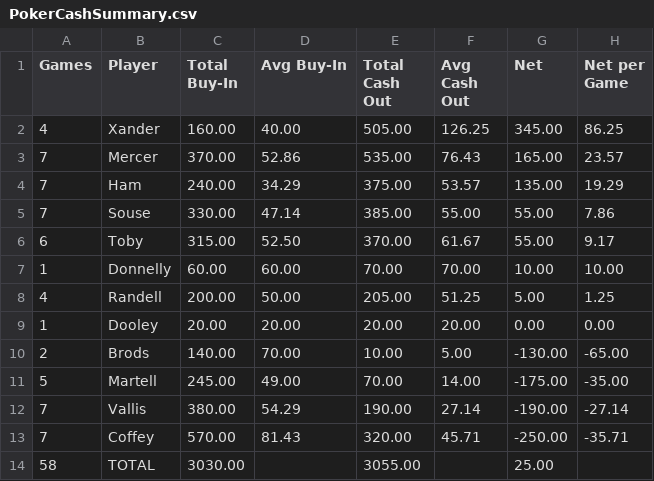
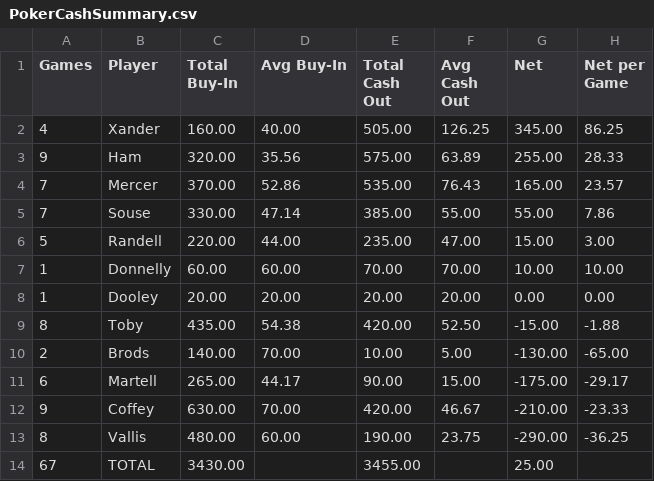
Before and after one commit to zcoffey7/poker-dashboard, a CSV file: stats/PokerCashSummary.csv, drawn as a sheet.

Commit message:
update 2 more

```diff
--- a/stats/PokerCashSummary.csv
+++ b/stats/PokerCashSummary.csv
@@ -2,13 +2,13 @@ Games,Player,Total Buy-In,Avg Buy-In,Total Cash Out,Avg Cash Out,Net,Net per Gam
 4,Xander,160.00,40.00,505.00,126.25,345.00,86.25
+9,Ham,320.00,35.56,575.00,63.89,255.00,28.33
 7,Mercer,370.00,52.86,535.00,76.43,165.00,23.57
-7,Ham,240.00,34.29,375.00,53.57,135.00,19.29
 7,Souse,330.00,47.14,385.00,55.00,55.00,7.86
-6,Toby,315.00,52.50,370.00,61.67,55.00,9.17
+5,Randell,220.00,44.00,235.00,47.00,15.00,3.00
 1,Donnelly,60.00,60.00,70.00,70.00,10.00,10.00
-4,Randell,200.00,50.00,205.00,51.25,5.00,1.25
 1,Dooley,20.00,20.00,20.00,20.00,0.00,0.00
+8,Toby,435.00,54.38,420.00,52.50,-15.00,-1.88
 2,Brods,140.00,70.00,10.00,5.00,-130.00,-65.00
-5,Martell,245.00,49.00,70.00,14.00,-175.00,-35.00
-7,Vallis,380.00,54.29,190.00,27.14,-190.00,-27.14
-7,Coffey,570.00,81.43,320.00,45.71,-250.00,-35.71
-58,TOTAL,3030.00,,3055.00,,25.00,
+6,Martell,265.00,44.17,90.00,15.00,-175.00,-29.17
+9,Coffey,630.00,70.00,420.00,46.67,-210.00,-23.33
+8,Vallis,480.00,60.00,190.00,23.75,-290.00,-36.25
+67,TOTAL,3430.00,,3455.00,,25.00,
```
